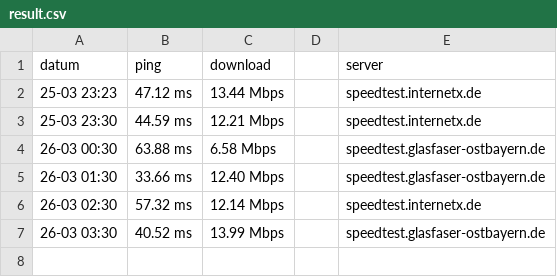
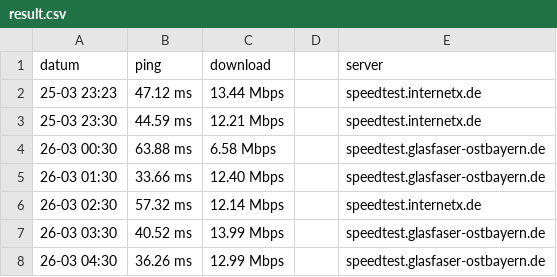
Before and after one commit to falent/WGinternetSpeed, a CSV file: result.csv, drawn as a sheet.

Commit message:
new result

```diff
--- a/result.csv
+++ b/result.csv
@@ -7 +7,2 @@ datum, ping, download, , server
 26-03 03:30,40.52 ms ,13.99 Mbps, ,speedtest.glasfaser-ostbayern.de
+26-03 04:30,36.26 ms ,12.99 Mbps, ,speedtest.glasfaser-ostbayern.de
```
